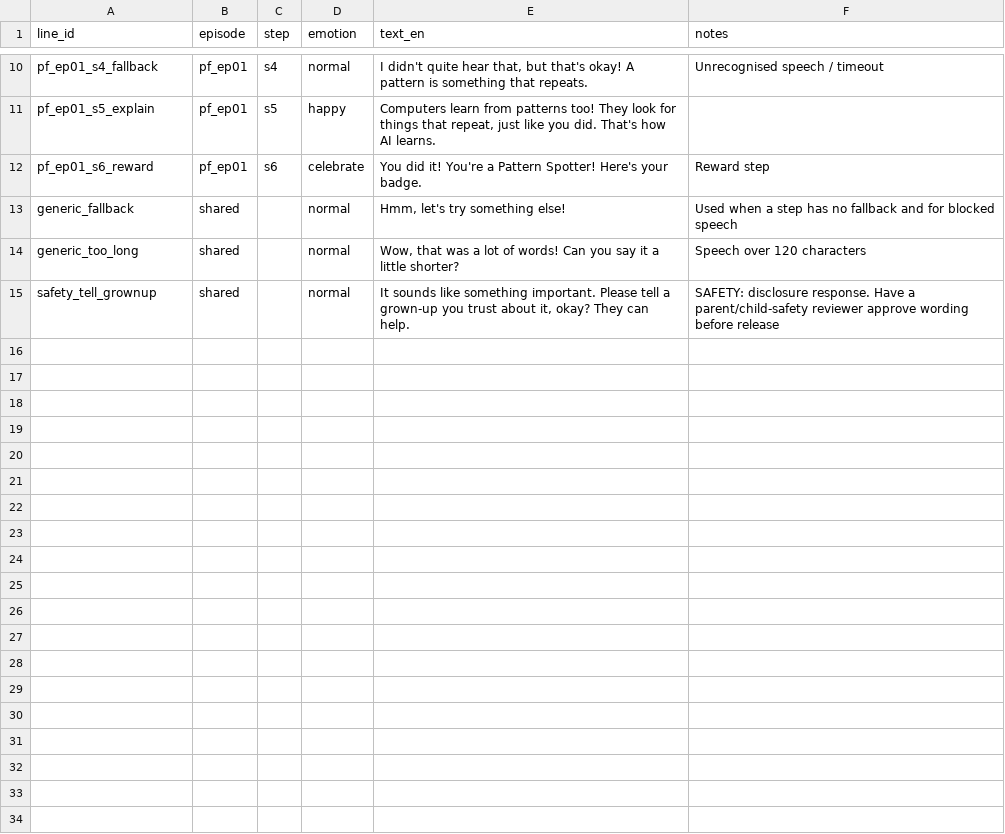
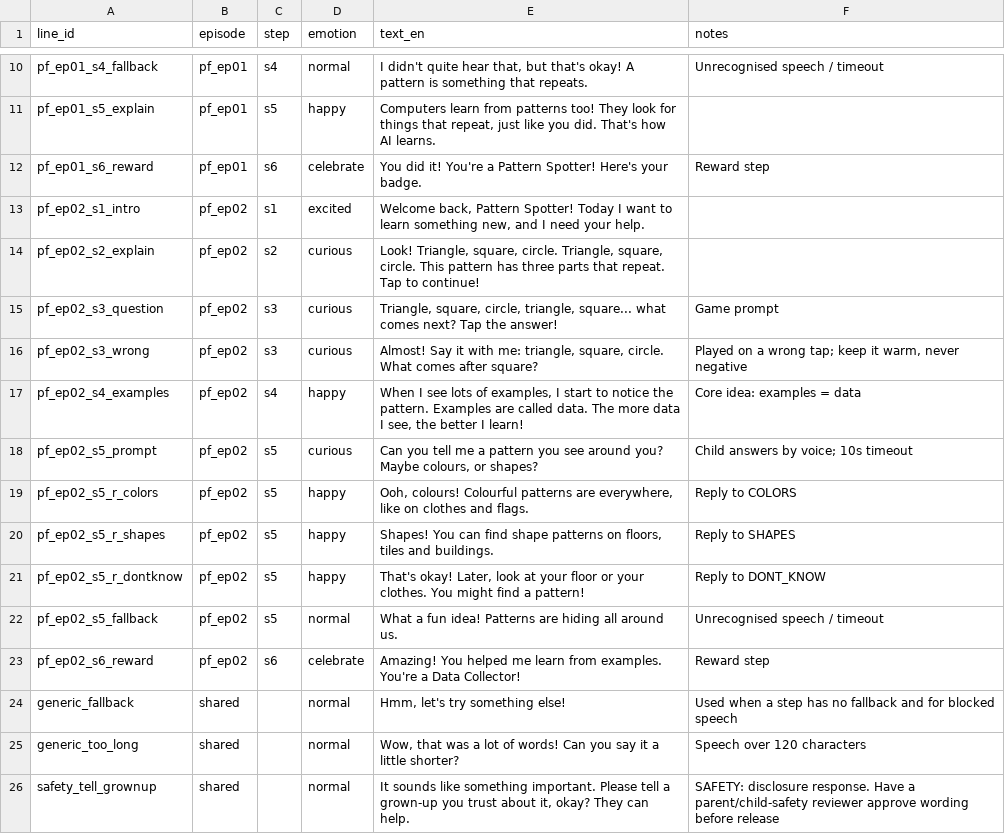
Before and after one commit to wwds058-spec/ai-kid, a CSV file: docs/audio_script_en.csv, drawn as a sheet; only a part is shown, gaps mark what is left out; the diff names each change by its address in the sheet, - before the commit and + after, or states it on an @@ line.

```diff
--- a/docs/audio_script_en.csv
+++ b/docs/audio_script_en.csv
+row 13: pf_ep02_s1_intro | pf_ep02 | s1 | excited | Welcome back, Pattern Spotter! Today I want to learn something new, and I need your help.
+row 14: pf_ep02_s2_explain | pf_ep02 | s2 | curious | Look! Triangle, square, circle. Triangle, square, circle. This pattern has three parts that repeat. Tap to continue!
+row 15: pf_ep02_s3_question | pf_ep02 | s3 | curious | Triangle, square, circle, triangle, square... what comes next? Tap the answer! | Game prompt
+row 16: pf_ep02_s3_wrong | pf_ep02 | s3 | curious | Almost! Say it with me: triangle, square, circle. What comes after square? | Played on a wrong tap; keep it warm, never negative
+row 17: pf_ep02_s4_examples | pf_ep02 | s4 | happy | When I see lots of examples, I start to notice the pattern. Examples are called data. The more data I see, the better I learn! | Core idea: examples = data
+row 18: pf_ep02_s5_prompt | pf_ep02 | s5 | curious | Can you tell me a pattern you see around you? Maybe colours, or shapes? | Child answers by voice; 10s timeout
+row 19: pf_ep02_s5_r_colors | pf_ep02 | s5 | happy | Ooh, colours! Colourful patterns are everywhere, like on clothes and flags. | Reply to COLORS
+row 20: pf_ep02_s5_r_shapes | pf_ep02 | s5 | happy | Shapes! You can find shape patterns on floors, tiles and buildings. | Reply to SHAPES
+row 21: pf_ep02_s5_r_dontknow | pf_ep02 | s5 | happy | That's okay! Later, look at your floor or your clothes. You might find a pattern! | Reply to DONT_KNOW
+row 22: pf_ep02_s5_fallback | pf_ep02 | s5 | normal | What a fun idea! Patterns are hiding all around us. | Unrecognised speech / timeout
+row 23: pf_ep02_s6_reward | pf_ep02 | s6 | celebrate | Amazing! You helped me learn from examples. You're a Data Collector! | Reward step
```
Also changed, not shown: 19 other files.
